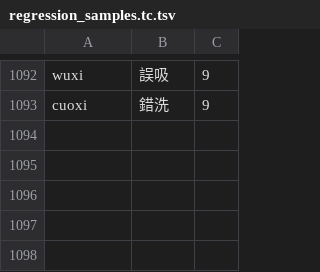
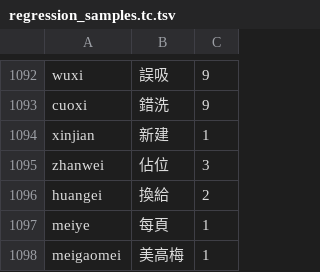
Before and after one commit to shenmin/cassotis-lexicon, a TSV file: manifests/regression_samples.tc.tsv, drawn as a sheet; only a part is shown, gaps mark what is left out.

```diff
--- a/manifests/regression_samples.tc.tsv
+++ b/manifests/regression_samples.tc.tsv
@@ -1093 +1093,6 @@ wuxi	誤吸	9
 cuoxi	錯洗	9
+xinjian	新建	1
+zhanwei	佔位	3
+huangei	換給	2
+meiye	每頁	1
+meigaomei	美高梅	1
```
Also changed, not shown: manifests/curated_daily_supplement_phrases.tsv, manifests/regression_samples.sc.tsv, 10 other files.
